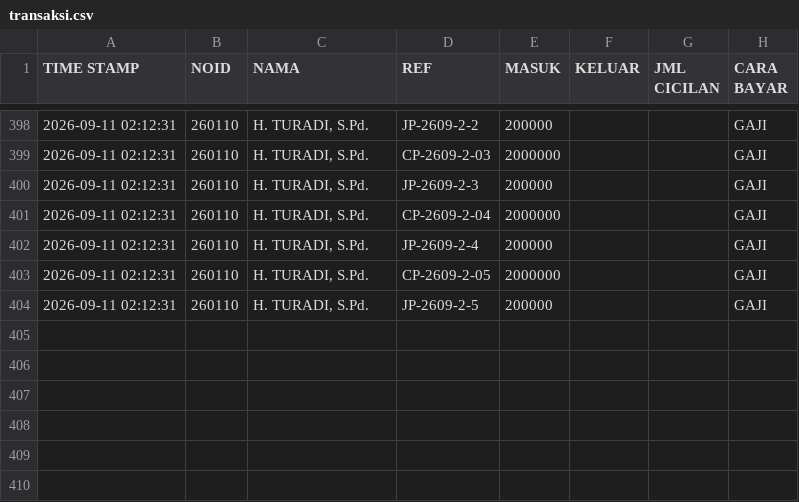
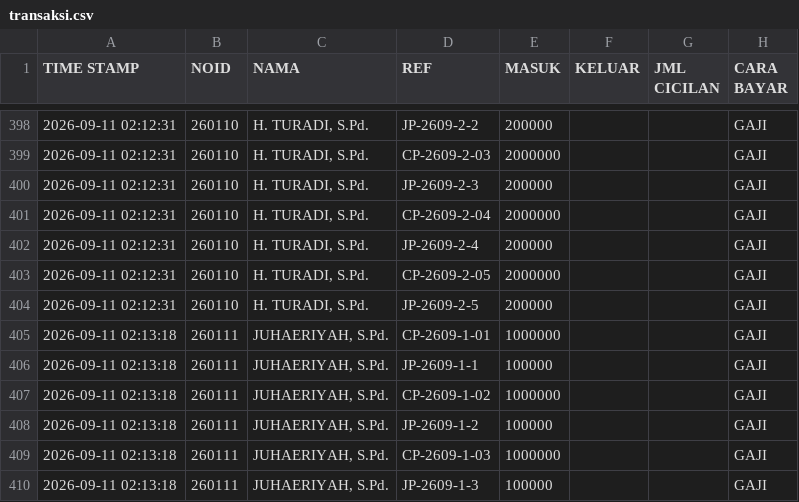
Before and after one commit to nexalone/KGP, a CSV file: data/transaksi.csv, drawn as a sheet; only a part is shown, gaps mark what is left out; the diff names each change by its address in the sheet, - before the commit and + after, or states it on an @@ line.

Commit message:
Update transaksi.csv - 2026-09-10T19:13:24.667Z

```diff
--- a/data/transaksi.csv
+++ b/data/transaksi.csv
+row 405: 2026-09-11 02:13:18 | 260111 | JUHAERIYAH, S.Pd. | CP-2609-1-01 | 1000000 |  |  | GAJI
+row 406: 2026-09-11 02:13:18 | 260111 | JUHAERIYAH, S.Pd. | JP-2609-1-1 | 100000 |  |  | GAJI
+row 407: 2026-09-11 02:13:18 | 260111 | JUHAERIYAH, S.Pd. | CP-2609-1-02 | 1000000 |  |  | GAJI
+row 408: 2026-09-11 02:13:18 | 260111 | JUHAERIYAH, S.Pd. | JP-2609-1-2 | 100000 |  |  | GAJI
+row 409: 2026-09-11 02:13:18 | 260111 | JUHAERIYAH, S.Pd. | CP-2609-1-03 | 1000000 |  |  | GAJI
+row 410: 2026-09-11 02:13:18 | 260111 | JUHAERIYAH, S.Pd. | JP-2609-1-3 | 100000 |  |  | GAJI
```
